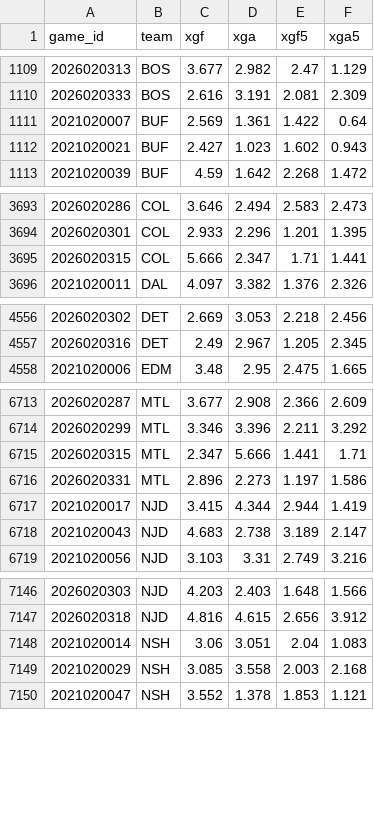
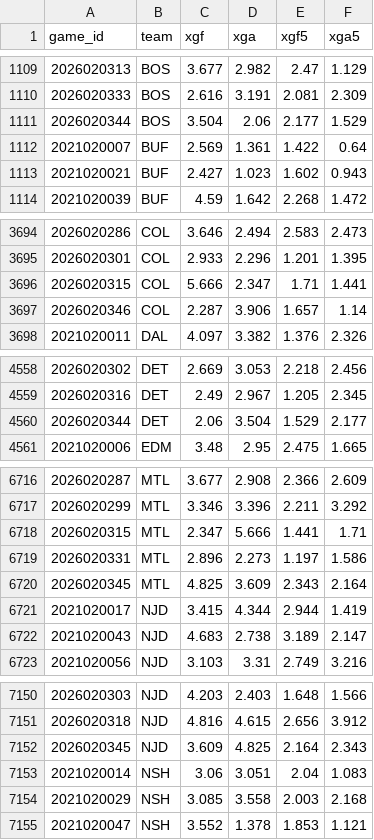
Before and after one commit to 88jackcarr/NHL-odds-betting, a CSV file: data/xg_cache.csv, drawn as a sheet; only a part is shown, gaps mark what is left out; the diff covers the shown part only; the diff names each change by its address in the sheet, - before the commit and + after, or states it on an @@ line.

```diff
--- a/data/xg_cache.csv
+++ b/data/xg_cache.csv
+row 1111: 2026020344 | BOS | 3.504 | 2.06 | 2.177 | 1.529
+row 3697: 2026020346 | COL | 2.287 | 3.906 | 1.657 | 1.14
+row 4560: 2026020344 | DET | 2.06 | 3.504 | 1.529 | 2.177
+row 6720: 2026020345 | MTL | 4.825 | 3.609 | 2.343 | 2.164
+row 7152: 2026020345 | NJD | 3.609 | 4.825 | 2.164 | 2.343
```
Also changed, not shown: 1 added row elsewhere in this file, data/bets.csv, data/games.csv, 3 other files.
